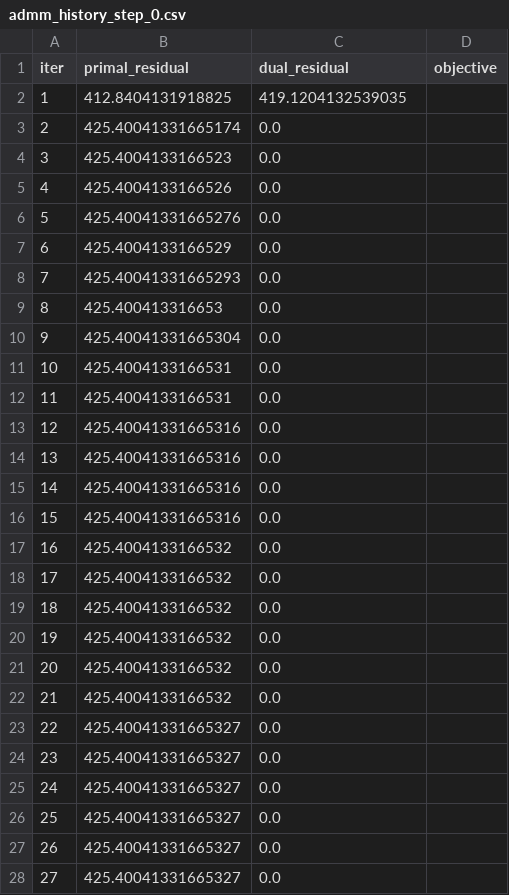
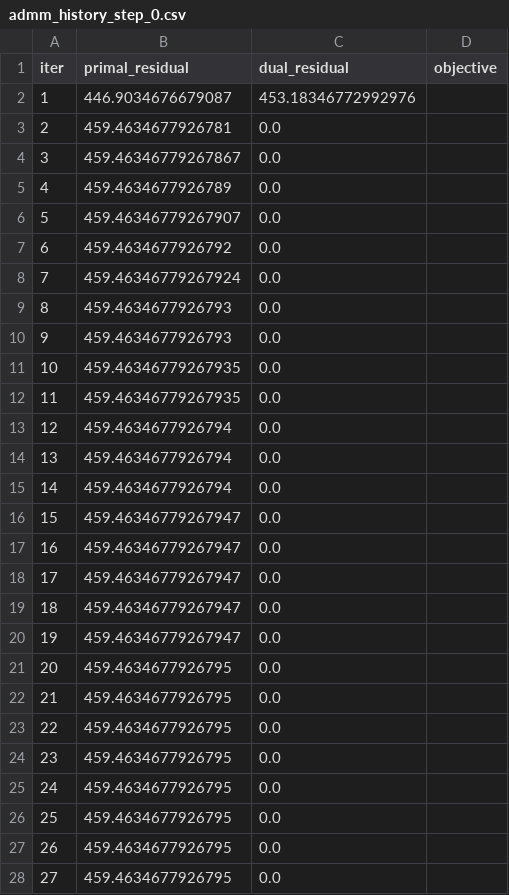
Before and after one commit to toa-heavyindustries/TDNMPC, a CSV file: runs/demo/admm_history_step_0.csv, drawn as a sheet; only a part is shown; the diff covers the shown part only.

```diff
--- a/runs/demo/admm_history_step_0.csv
+++ b/runs/demo/admm_history_step_0.csv
@@ -1,28 +1,28 @@
 iter,primal_residual,dual_residual,objective
-1,412.8404131918825,419.1204132539035,
-2,425.40041331665174,0.0,
-3,425.4004133166523,0.0,
-4,425.4004133166526,0.0,
-5,425.40041331665276,0.0,
-6,425.4004133166529,0.0,
-7,425.40041331665293,0.0,
-8,425.400413316653,0.0,
-9,425.40041331665304,0.0,
-10,425.4004133166531,0.0,
-11,425.4004133166531,0.0,
-12,425.40041331665316,0.0,
-13,425.40041331665316,0.0,
-14,425.40041331665316,0.0,
-15,425.40041331665316,0.0,
-16,425.4004133166532,0.0,
-17,425.4004133166532,0.0,
-18,425.4004133166532,0.0,
-19,425.4004133166532,0.0,
-20,425.4004133166532,0.0,
-21,425.4004133166532,0.0,
-22,425.40041331665327,0.0,
-23,425.40041331665327,0.0,
-24,425.40041331665327,0.0,
-25,425.40041331665327,0.0,
-26,425.40041331665327,0.0,
-27,425.40041331665327,0.0,
+1,446.9034676679087,453.18346772992976,
+2,459.4634677926781,0.0,
+3,459.46346779267867,0.0,
+4,459.4634677926789,0.0,
+5,459.46346779267907,0.0,
+6,459.4634677926792,0.0,
+7,459.46346779267924,0.0,
+8,459.4634677926793,0.0,
+9,459.4634677926793,0.0,
+10,459.46346779267935,0.0,
+11,459.46346779267935,0.0,
+12,459.4634677926794,0.0,
+13,459.4634677926794,0.0,
+14,459.4634677926794,0.0,
+15,459.46346779267947,0.0,
+16,459.46346779267947,0.0,
+17,459.46346779267947,0.0,
+18,459.46346779267947,0.0,
+19,459.46346779267947,0.0,
+20,459.4634677926795,0.0,
+21,459.4634677926795,0.0,
+22,459.4634677926795,0.0,
+23,459.4634677926795,0.0,
+24,459.4634677926795,0.0,
+25,459.4634677926795,0.0,
+26,459.4634677926795,0.0,
+27,459.4634677926795,0.0,
```
Also changed, not shown: 73 edited cells elsewhere in this file, runs/demo/admm_history_all.csv, runs/demo/admm_history_step_1.csv, 22 other files.
